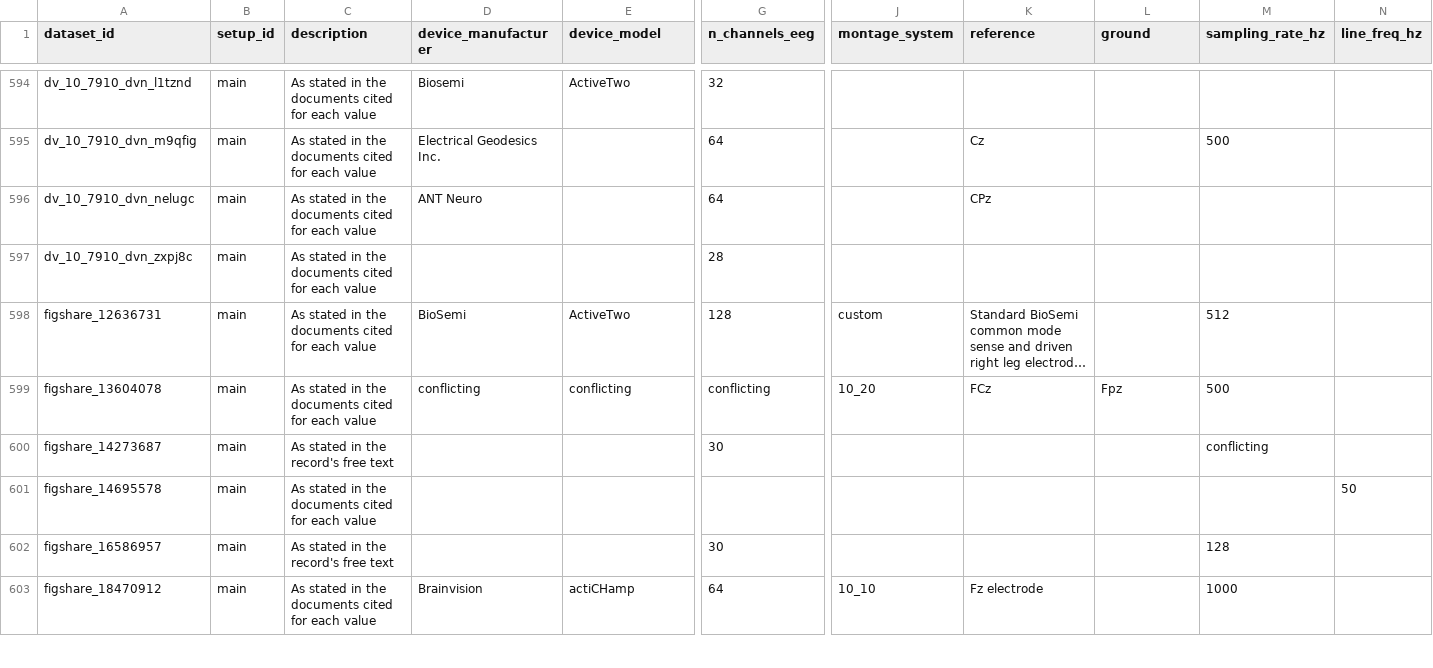
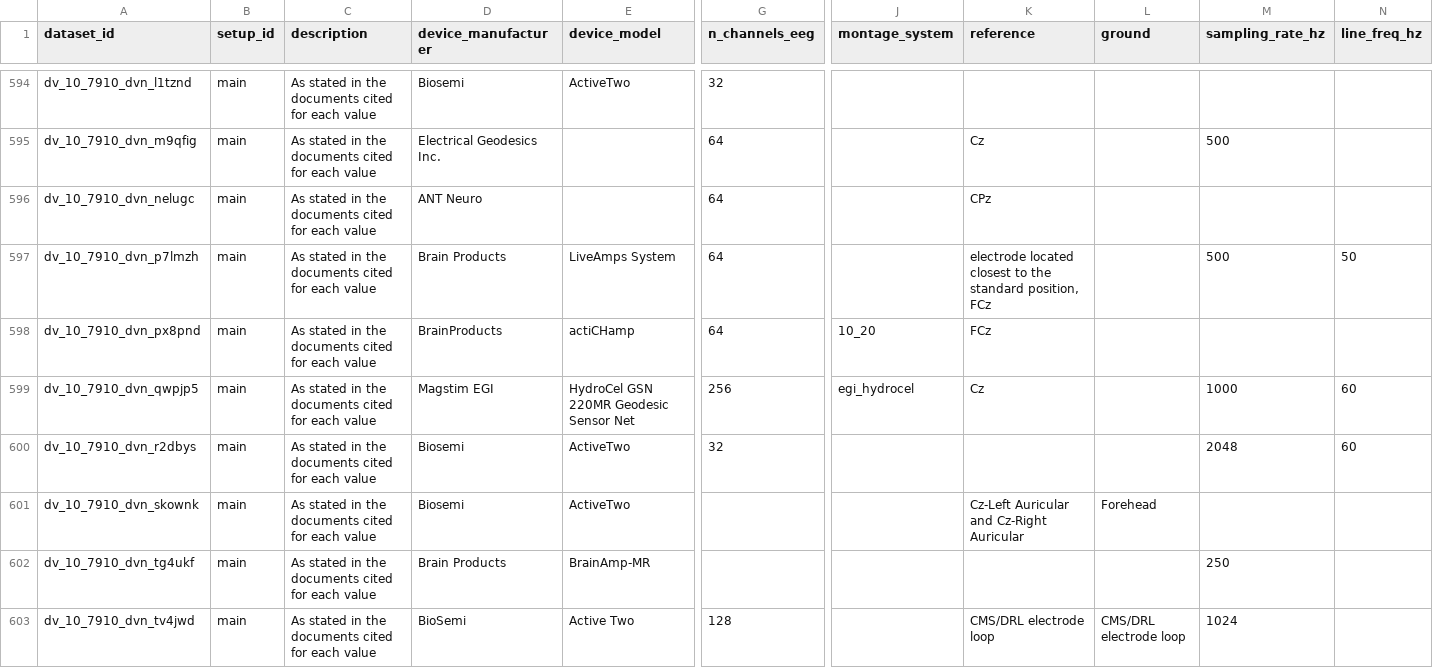
Before and after one commit to itoten/eeg_dataset_db, a CSV file: data/acquisition_setups.csv, drawn as a sheet; only a part is shown, gaps mark what is left out; the shorter side is filled out with more unchanged rows; long unchanged cells end in …; rows hold the shown columns only; the diff covers the shown part only; the diff names each change by its address in the sheet, - before the commit and + after, or states it on an @@ line.

```diff
--- a/data/acquisition_setups.csv
+++ b/data/acquisition_setups.csv
+row 597: dv_10_7910_dvn_p7lmzh | main | As stated in the documents cited for each value | Brain Products | LiveAmps System | 64 |  | electrode located closest to the standard position, FCz |  | 500 | 50
+row 598: dv_10_7910_dvn_px8pnd | main | As stated in the documents cited for each value | BrainProducts | actiCHamp | 64 | 10_20 | FCz
+row 599: dv_10_7910_dvn_qwpjp5 | main | As stated in the documents cited for each value | Magstim EGI | HydroCel GSN 220MR Geodesic Sensor Net | 256 | egi_hydrocel | Cz |  | 1000 | 60
+row 600: dv_10_7910_dvn_r2dbys | main | As stated in the documents cited for each value | Biosemi | ActiveTwo | 32 |  |  |  | 2048 | 60
+row 601: dv_10_7910_dvn_skownk | main | As stated in the documents cited for each value | Biosemi | ActiveTwo |  |  | Cz-Left Auricular and Cz-Right Auricular | Forehead
+row 602: dv_10_7910_dvn_tg4ukf | main | As stated in the documents cited for each value | Brain Products | BrainAmp-MR |  |  |  |  | 250
+row 603: dv_10_7910_dvn_tv4jwd | main | As stated in the documents cited for each value | BioSemi | Active Two | 128 |  | CMS/DRL electrode loop | CMS/DRL electrode loop | 1024
```
Also changed, not shown: 6 added rows elsewhere in this file, data/annotations.csv, data/dataset_sources.csv, 10 other files.
